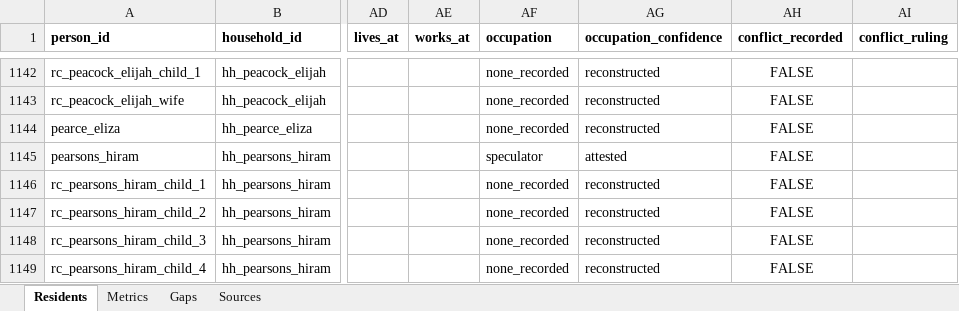
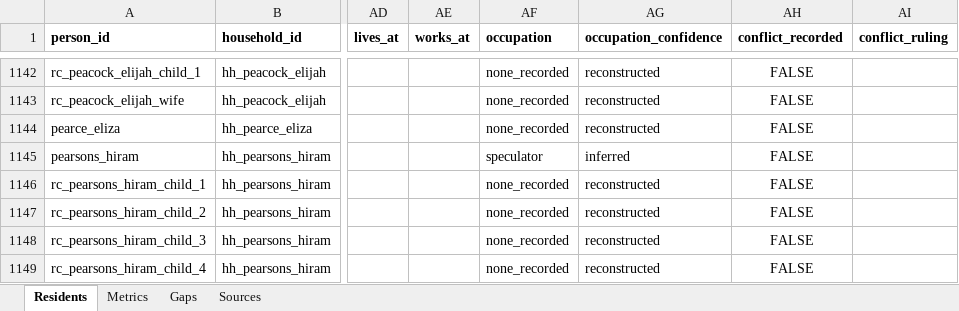
Before and after one commit to kevinrhaas/chicago, an Excel workbook: chicago/reference/resident-research/final/audit/resident_audit_master.xlsx, sheet Residents, drawn as a sheet; only a part is shown, gaps mark what is left out; values as stored, in another font and other column widths than the file's, no borders; the diff names each change by its address in the sheet, - before the commit and + after, or states it on an @@ line.

```diff
--- a/chicago/reference/resident-research/final/audit/resident_audit_master.xlsx (sheet Residents)
+++ b/chicago/reference/resident-research/final/audit/resident_audit_master.xlsx (sheet Residents)
-AG1145 (occupation_confidence): attested
+AG1145 (occupation_confidence): inferred
```
Also changed, not shown: chicago/reference/resident-research/T-0462/T-0462_resident_research_working.xlsx, 19 other files.
